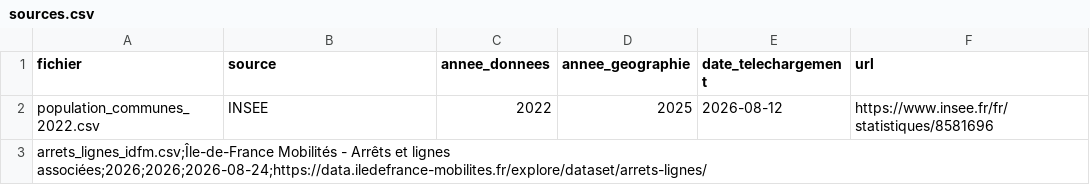
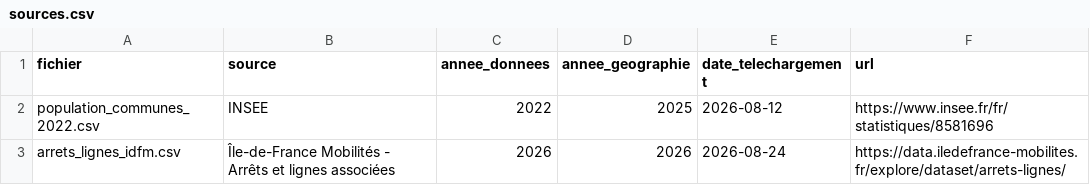
Before and after one commit to Muyassar95/geomarketing-idf, a CSV file: docs/sources.csv, drawn as a sheet.

Commit message:
Update sources.csv
Ajout de la source transports IDFM

```diff
--- a/docs/sources.csv
+++ b/docs/sources.csv
@@ -2,2 +2,2 @@ fichier,source,annee_donnees,annee_geographie,date_telechargement,url
 population_communes_2022.csv,INSEE,2022,2025,2026-08-12,https://www.insee.fr/fr/statistiques/8581696
-arrets_lignes_idfm.csv;Île-de-France Mobilités - Arrêts et lignes associées;2026;2026;2026-08-24;https://data.iledefrance-mobilites.fr/explore/dataset/arrets-lignes/
+arrets_lignes_idfm.csv,Île-de-France Mobilités - Arrêts et lignes associées,2026,2026,2026-08-24,https://data.iledefrance-mobilites.fr/explore/dataset/arrets-lignes/
```
